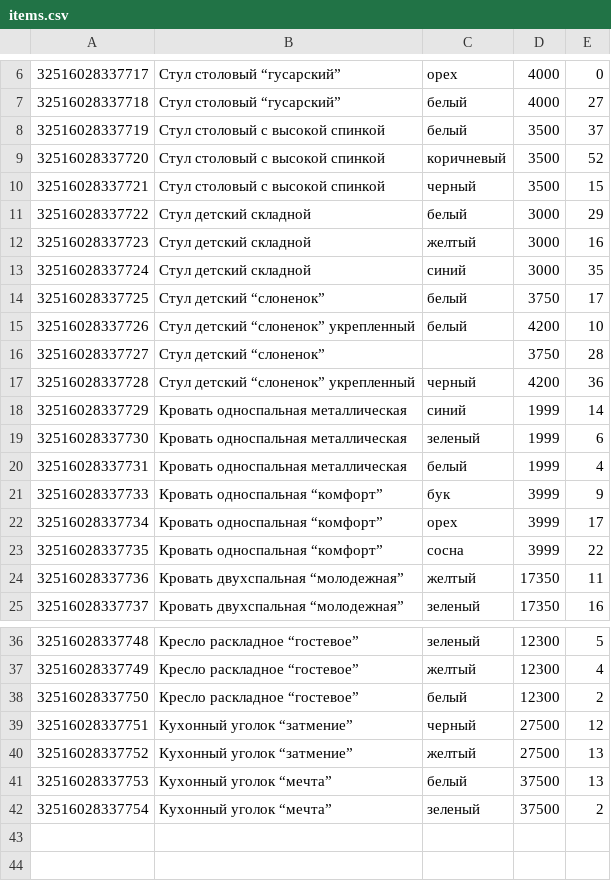
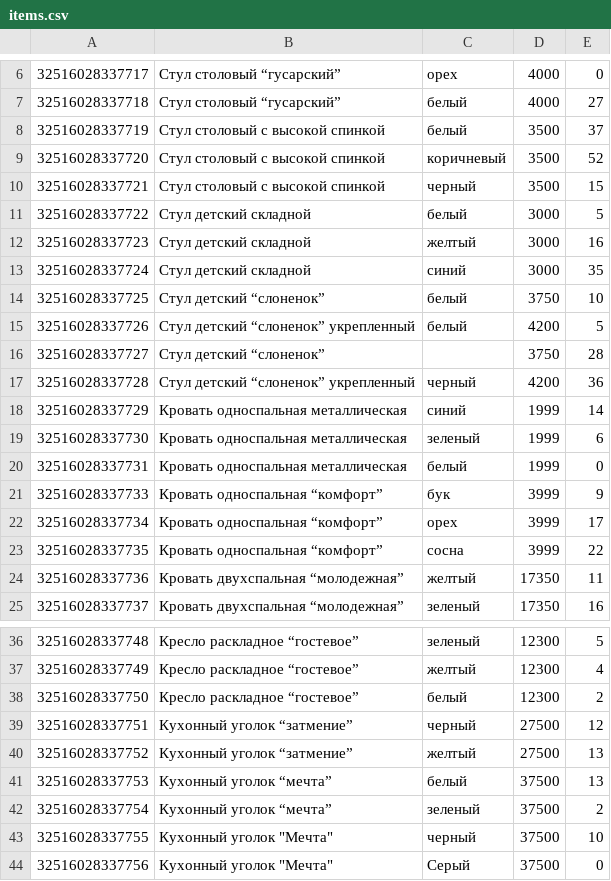
Before and after one commit to evtifievAnatoliy/avalon-dev-j120, a CSV file: internetShopCode/items.csv, drawn as a sheet; only a part is shown, gaps mark what is left out.

```diff
--- a/internetShopCode/items.csv
+++ b/internetShopCode/items.csv
@@ -10,7 +10,7 @@
 32516028337721;Стул столовый с высокой спинкой;черный;3500;15
-32516028337722;Стул детский складной;белый;3000;29
+32516028337722;Стул детский складной;белый;3000;5
 32516028337723;Стул детский складной;желтый;3000;16
 32516028337724;Стул детский складной;синий;3000;35
-32516028337725;Стул детский “слоненок”;белый;3750;17
-32516028337726;Стул детский “слоненок” укрепленный;белый;4200;10
+32516028337725;Стул детский “слоненок”;белый;3750;10
+32516028337726;Стул детский “слоненок” укрепленный;белый;4200;5
 32516028337727;Стул детский “слоненок”;;3750;28
@@ -19,3 +19,3 @@
 32516028337730;Кровать односпальная металлическая;зеленый;1999;6
-32516028337731;Кровать односпальная металлическая;белый;1999;4
+32516028337731;Кровать односпальная металлическая;белый;1999;0
 32516028337733;Кровать односпальная “комфорт”;бук;3999;9
@@ -42 +42,3 @@
 32516028337754;Кухонный уголок “мечта”;зеленый;37500;2
+32516028337755;Кухонный уголок "Мечта";черный;37500;10
+32516028337756;Кухонный уголок "Мечта";Серый;37500;0
```
Also changed, not shown: 12 other files.
